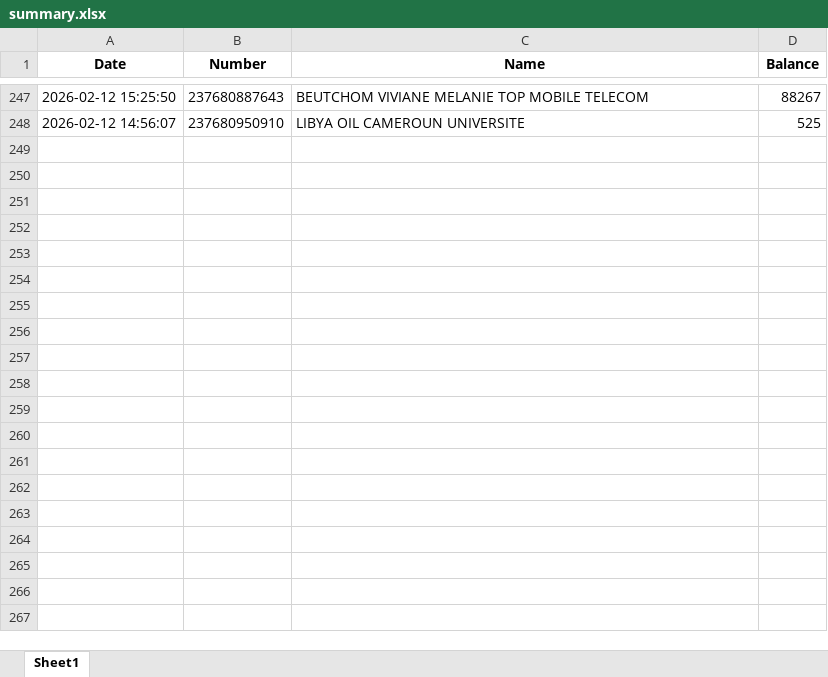
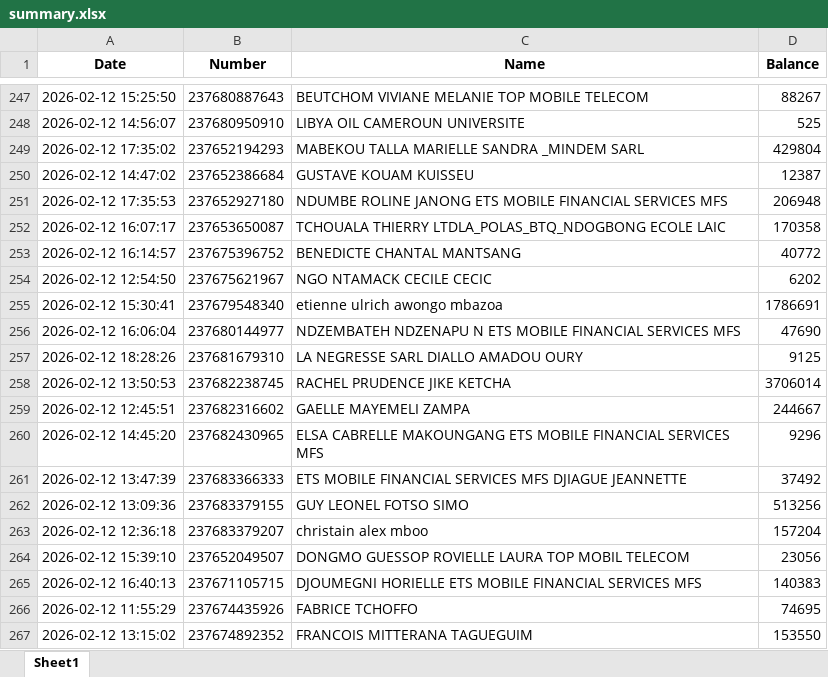
Before and after one commit to susanobi94-beep/stock-mfs-dashboard, an Excel workbook: summary.xlsx, sheet Sheet1, drawn as a sheet; only a part is shown, gaps mark what is left out; values as stored, in another font and other column widths than the file's, no borders; the diff covers the shown part only; the diff names each change by its address in the sheet, - before the commit and + after, or states it on an @@ line.

```diff
--- a/summary.xlsx (sheet Sheet1)
+++ b/summary.xlsx (sheet Sheet1)
+row 249: 2026-02-12 17:35:02 | 237652194293 | MABEKOU TALLA MARIELLE SANDRA _MINDEM SARL | 429804
+row 250: 2026-02-12 14:47:02 | 237652386684 | GUSTAVE KOUAM KUISSEU | 12387
+row 251: 2026-02-12 17:35:53 | 237652927180 | NDUMBE ROLINE JANONG ETS MOBILE FINANCIAL SERVICES MFS | 206948
+row 252: 2026-02-12 16:07:17 | 237653650087 | TCHOUALA THIERRY LTDLA_POLAS_BTQ_NDOGBONG ECOLE LAIC | 170358
+row 253: 2026-02-12 16:14:57 | 237675396752 | BENEDICTE CHANTAL MANTSANG | 40772
+row 254: 2026-02-12 12:54:50 | 237675621967 | NGO NTAMACK CECILE CECIC | 6202
+row 255: 2026-02-12 15:30:41 | 237679548340 | etienne ulrich awongo mbazoa | 1786691
+row 256: 2026-02-12 16:06:04 | 237680144977 | NDZEMBATEH NDZENAPU N ETS MOBILE FINANCIAL SERVICES MFS | 47690
+row 257: 2026-02-12 18:28:26 | 237681679310 | LA NEGRESSE SARL DIALLO AMADOU OURY | 9125
+row 258: 2026-02-12 13:50:53 | 237682238745 | RACHEL PRUDENCE JIKE KETCHA | 3706014
+row 259: 2026-02-12 12:45:51 | 237682316602 | GAELLE MAYEMELI ZAMPA | 244667
+row 260: 2026-02-12 14:45:20 | 237682430965 | ELSA CABRELLE MAKOUNGANG ETS MOBILE FINANCIAL SERVICES MFS | 9296
+row 261: 2026-02-12 13:47:39 | 237683366333 | ETS MOBILE FINANCIAL SERVICES MFS DJIAGUE JEANNETTE | 37492
+row 262: 2026-02-12 13:09:36 | 237683379155 | GUY LEONEL FOTSO SIMO | 513256
+row 263: 2026-02-12 12:36:18 | 237683379207 | christain alex mboo | 157204
+row 264: 2026-02-12 15:39:10 | 237652049507 | DONGMO GUESSOP ROVIELLE LAURA TOP MOBIL TELECOM | 23056
+row 265: 2026-02-12 16:40:13 | 237671105715 | DJOUMEGNI HORIELLE ETS MOBILE FINANCIAL SERVICES MFS | 140383
+row 266: 2026-02-12 11:55:29 | 237674435926 | FABRICE TCHOFFO | 74695
+row 267: 2026-02-12 13:15:02 | 237674892352 | FRANCOIS MITTERANA TAGUEGUIM | 153550
```
Also changed, not shown: 29 added rows elsewhere in this sheet, reconciliation.xlsx, 49 other files.
